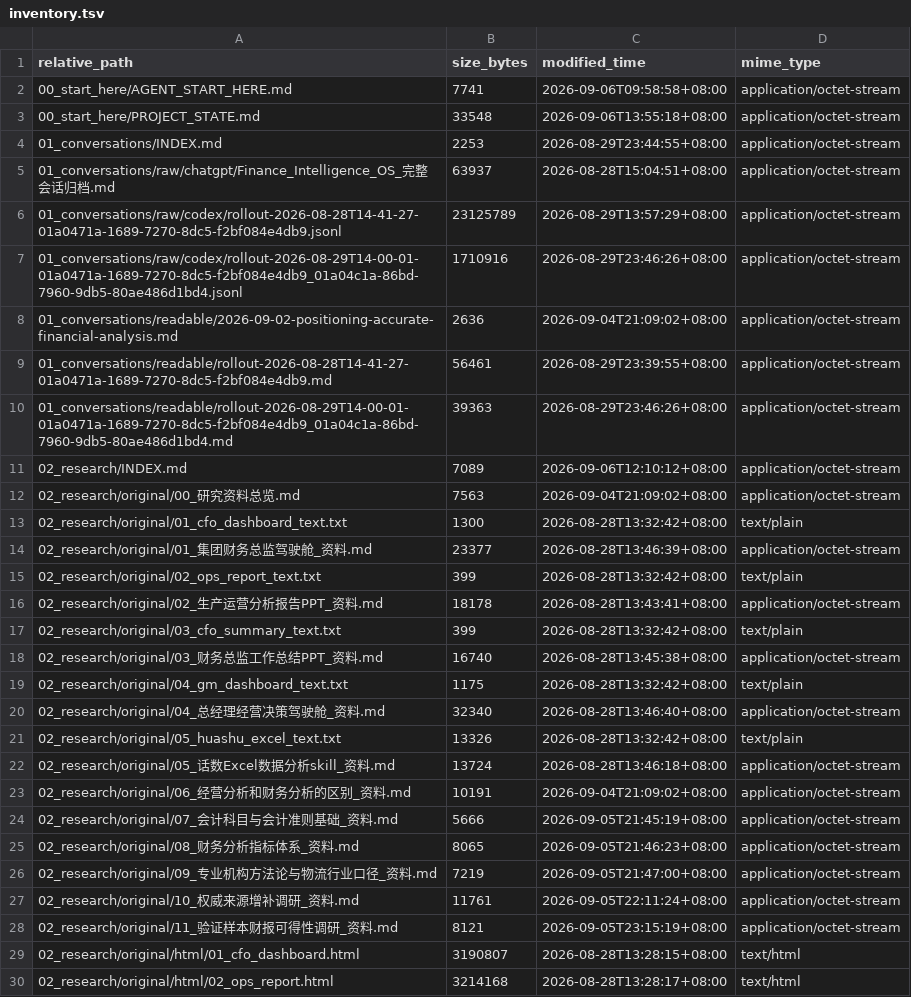
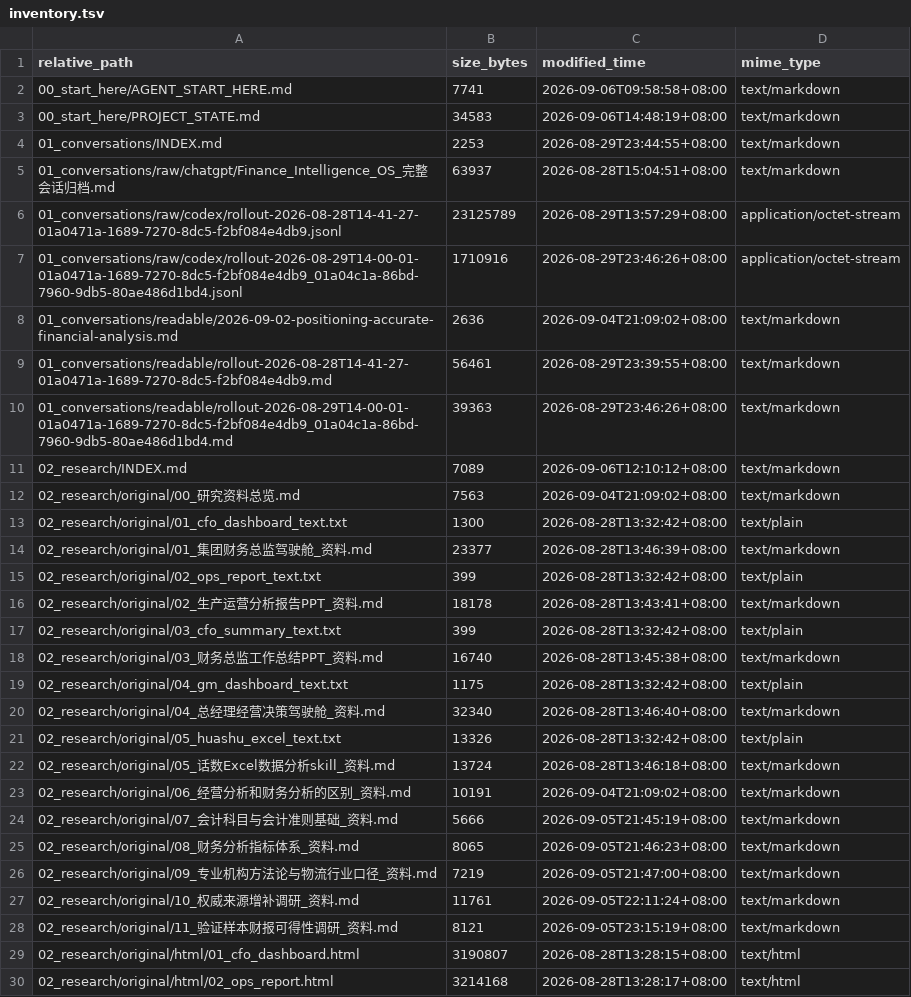
Before and after one commit to davyzhong/FLOW, a TSV file: docs/knowledge-base/99_manifest/inventory.tsv, drawn as a sheet; only a part is shown; the diff covers the shown part only.

```diff
--- a/docs/knowledge-base/99_manifest/inventory.tsv
+++ b/docs/knowledge-base/99_manifest/inventory.tsv
@@ -1,29 +1,29 @@
 relative_path	size_bytes	modified_time	mime_type
-00_start_here/AGENT_START_HERE.md	7741	2026-09-06T09:58:58+08:00	application/octet-stream
-00_start_here/PROJECT_STATE.md	33548	2026-09-06T13:55:18+08:00	application/octet-stream
-01_conversations/INDEX.md	2253	2026-08-29T23:44:55+08:00	application/octet-stream
-01_conversations/raw/chatgpt/Finance_Intelligence_OS_完整会话归档.md	63937	2026-08-28T15:04:51+08:00	application/octet-stream
+00_start_here/AGENT_START_HERE.md	7741	2026-09-06T09:58:58+08:00	text/markdown
+00_start_here/PROJECT_STATE.md	34583	2026-09-06T14:48:19+08:00	text/markdown
+01_conversations/INDEX.md	2253	2026-08-29T23:44:55+08:00	text/markdown
+01_conversations/raw/chatgpt/Finance_Intelligence_OS_完整会话归档.md	63937	2026-08-28T15:04:51+08:00	text/markdown
 01_conversations/raw/codex/rollout-2026-08-28T14-41-27-01a0471a-1689-7270-8dc5-f2bf084e4db9.jsonl	23125789	2026-08-29T13:57:29+08:00	application/octet-stream
 01_conversations/raw/codex/rollout-2026-08-29T14-00-01-01a0471a-1689-7270-8dc5-f2bf084e4db9_01a04c1a-86bd-7960-9db5-80ae486d1bd4.jsonl	1710916	2026-08-29T23:46:26+08:00	application/octet-stream
-01_conversations/readable/2026-09-02-positioning-accurate-financial-analysis.md	2636	2026-09-04T21:09:02+08:00	application/octet-stream
-01_conversations/readable/rollout-2026-08-28T14-41-27-01a0471a-1689-7270-8dc5-f2bf084e4db9.md	56461	2026-08-29T23:39:55+08:00	application/octet-stream
-01_conversations/readable/rollout-2026-08-29T14-00-01-01a0471a-1689-7270-8dc5-f2bf084e4db9_01a04c1a-86bd-7960-9db5-80ae486d1bd4.md	39363	2026-08-29T23:46:26+08:00	application/octet-stream
-02_research/INDEX.md	7089	2026-09-06T12:10:12+08:00	application/octet-stream
-02_research/original/00_研究资料总览.md	7563	2026-09-04T21:09:02+08:00	application/octet-stream
+01_conversations/readable/2026-09-02-positioning-accurate-financial-analysis.md	2636	2026-09-04T21:09:02+08:00	text/markdown
+01_conversations/readable/rollout-2026-08-28T14-41-27-01a0471a-1689-7270-8dc5-f2bf084e4db9.md	56461	2026-08-29T23:39:55+08:00	text/markdown
+01_conversations/readable/rollout-2026-08-29T14-00-01-01a0471a-1689-7270-8dc5-f2bf084e4db9_01a04c1a-86bd-7960-9db5-80ae486d1bd4.md	39363	2026-08-29T23:46:26+08:00	text/markdown
+02_research/INDEX.md	7089	2026-09-06T12:10:12+08:00	text/markdown
+02_research/original/00_研究资料总览.md	7563	2026-09-04T21:09:02+08:00	text/markdown
 02_research/original/01_cfo_dashboard_text.txt	1300	2026-08-28T13:32:42+08:00	text/plain
-02_research/original/01_集团财务总监驾驶舱_资料.md	23377	2026-08-28T13:46:39+08:00	application/octet-stream
+02_research/original/01_集团财务总监驾驶舱_资料.md	23377	2026-08-28T13:46:39+08:00	text/markdown
 02_research/original/02_ops_report_text.txt	399	2026-08-28T13:32:42+08:00	text/plain
-02_research/original/02_生产运营分析报告PPT_资料.md	18178	2026-08-28T13:43:41+08:00	application/octet-stream
+02_research/original/02_生产运营分析报告PPT_资料.md	18178	2026-08-28T13:43:41+08:00	text/markdown
 02_research/original/03_cfo_summary_text.txt	399	2026-08-28T13:32:42+08:00	text/plain
-02_research/original/03_财务总监工作总结PPT_资料.md	16740	2026-08-28T13:45:38+08:00	application/octet-stream
+02_research/original/03_财务总监工作总结PPT_资料.md	16740	2026-08-28T13:45:38+08:00	text/markdown
 02_research/original/04_gm_dashboard_text.txt	1175	2026-08-28T13:32:42+08:00	text/plain
-02_research/original/04_总经理经营决策驾驶舱_资料.md	32340	2026-08-28T13:46:40+08:00	application/octet-stream
+02_research/original/04_总经理经营决策驾驶舱_资料.md	32340	2026-08-28T13:46:40+08:00	text/markdown
 02_research/original/05_huashu_excel_text.txt	13326	2026-08-28T13:32:42+08:00	text/plain
-02_research/original/05_话数Excel数据分析skill_资料.md	13724	2026-08-28T13:46:18+08:00	application/octet-stream
-02_research/original/06_经营分析和财务分析的区别_资料.md	10191	2026-09-04T21:09:02+08:00	application/octet-stream
-02_research/original/07_会计科目与会计准则基础_资料.md	5666	2026-09-05T21:45:19+08:00	application/octet-stream
-02_research/original/08_财务分析指标体系_资料.md	8065	2026-09-05T21:46:23+08:00	application/octet-stream
-02_research/original/09_专业机构方法论与物流行业口径_资料.md	7219	2026-09-05T21:47:00+08:00	application/octet-stream
-02_research/original/10_权威来源增补调研_资料.md	11761	2026-09-05T22:11:24+08:00	application/octet-stream
-02_research/original/11_验证样本财报可得性调研_资料.md	8121	2026-09-05T23:15:19+08:00	application/octet-stream
+02_research/original/05_话数Excel数据分析skill_资料.md	13724	2026-08-28T13:46:18+08:00	text/markdown
+02_research/original/06_经营分析和财务分析的区别_资料.md	10191	2026-09-04T21:09:02+08:00	text/markdown
+02_research/original/07_会计科目与会计准则基础_资料.md	5666	2026-09-05T21:45:19+08:00	text/markdown
+02_research/original/08_财务分析指标体系_资料.md	8065	2026-09-05T21:46:23+08:00	text/markdown
+02_research/original/09_专业机构方法论与物流行业口径_资料.md	7219	2026-09-05T21:47:00+08:00	text/markdown
+02_research/original/10_权威来源增补调研_资料.md	11761	2026-09-05T22:11:24+08:00	text/markdown
+02_research/original/11_验证样本财报可得性调研_资料.md	8121	2026-09-05T23:15:19+08:00	text/markdown
 02_research/original/html/01_cfo_dashboard.html	3190807	2026-08-28T13:28:15+08:00	text/html
```
Also changed, not shown: 32 edited cells elsewhere in this file, 14 other files.
